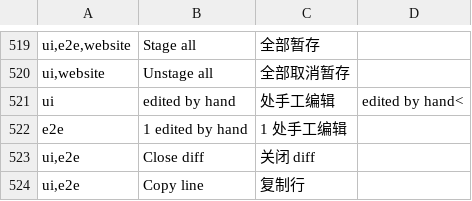
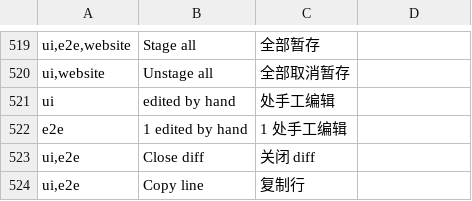
Before and after one commit to wuwuzhazha/angkorgit-zh, a TSV file: zh-dict/dict.tsv, drawn as a sheet; only a part is shown, gaps mark what is left out; the diff covers the shown part only.

```diff
--- a/zh-dict/dict.tsv
+++ b/zh-dict/dict.tsv
@@ -520,3 +520,3 @@ ui,e2e,website	Stage all	全部暂存
 ui,website	Unstage all	全部取消暂存
-ui	 edited by hand	 处手工编辑	edited by hand<
+ui	 edited by hand	 处手工编辑
 e2e	1 edited by hand	1 处手工编辑
```
Also changed, not shown: 23 added rows and 1 removed row elsewhere in this file.
